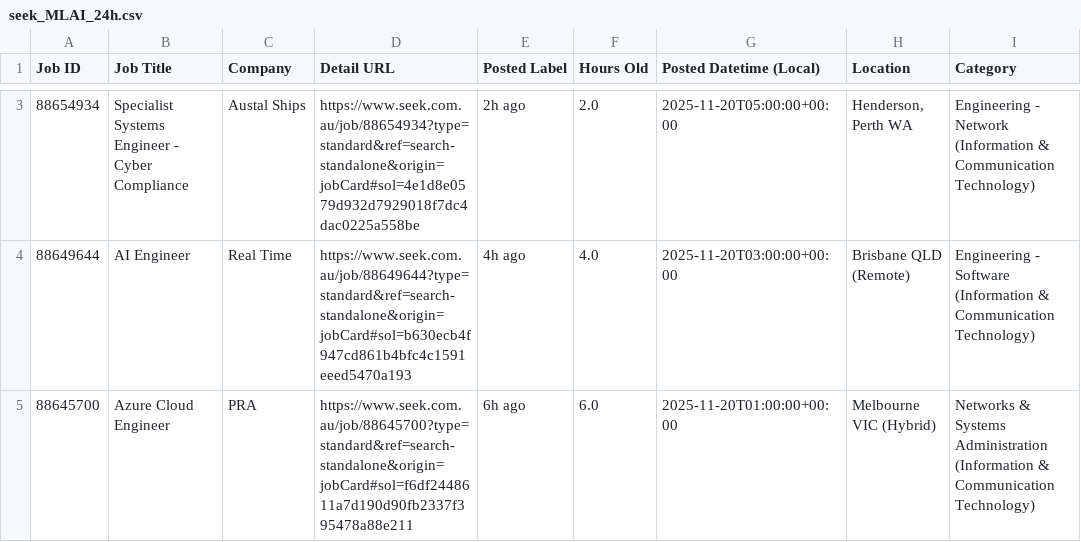
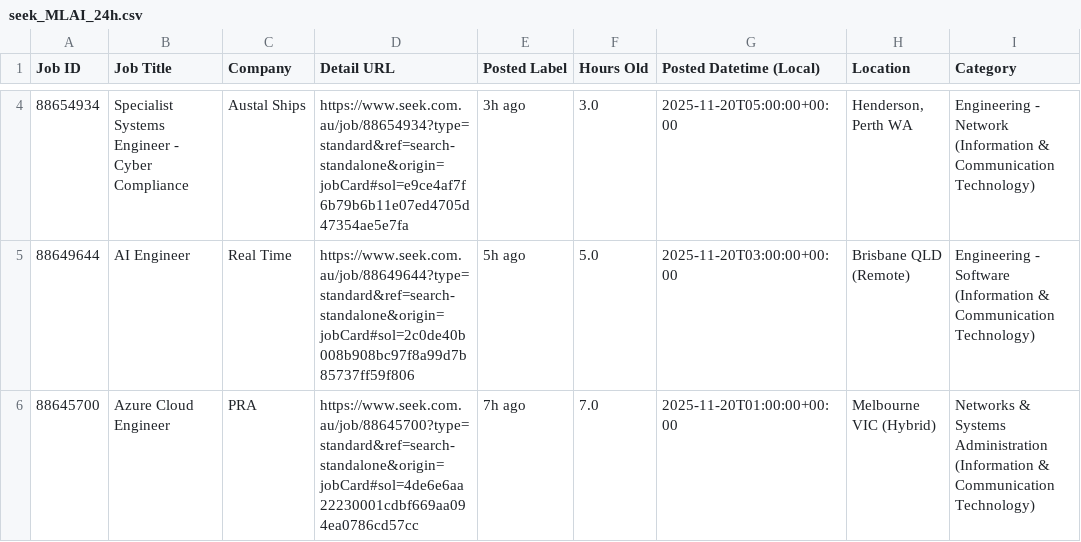
Before and after one commit to TIMXSHI/JobScrapper_SEEK_BA.BI, a CSV file: seek_MLAI_24h.csv, drawn as a sheet; only a part is shown, gaps mark what is left out; addresses are those after the commit; the diff covers the shown part only; the diff names each change by its address in the sheet, - before the commit and + after, or states it on an @@ line.

```diff
--- a/seek_MLAI_24h.csv
+++ b/seek_MLAI_24h.csv
-D4 (Detail URL): https://www.seek.com.au/job/88654934?type=standard&ref=search-standalone&origin=jobCard#sol=4e1d8e0579d932d7929018f7dc4dac0225a558be
+D4 (Detail URL): https://www.seek.com.au/job/88654934?type=standard&ref=search-standalone&origin=jobCard#sol=e9ce4af7f6b79b6b11e07ed4705d47354ae5e7fa
-E4 (Posted Label): 2h ago
+E4 (Posted Label): 3h ago
-F4 (Hours Old): 2.0
+F4 (Hours Old): 3.0
-D5 (Detail URL): https://www.seek.com.au/job/88649644?type=standard&ref=search-standalone&origin=jobCard#sol=b630ecb4f947cd861b4bfc4c1591eeed5470a193
+D5 (Detail URL): https://www.seek.com.au/job/88649644?type=standard&ref=search-standalone&origin=jobCard#sol=2c0de40b008b908bc97f8a99d7b85737ff59f806
-E5 (Posted Label): 4h ago
+E5 (Posted Label): 5h ago
-F5 (Hours Old): 4.0
+F5 (Hours Old): 5.0
-D6 (Detail URL): https://www.seek.com.au/job/88645700?type=standard&ref=search-standalone&origin=jobCard#sol=f6df2448611a7d190d90fb2337f395478a88e211
+D6 (Detail URL): https://www.seek.com.au/job/88645700?type=standard&ref=search-standalone&origin=jobCard#sol=4de6e6aa22230001cdbf669aa094ea0786cd57cc
-E6 (Posted Label): 6h ago
+E6 (Posted Label): 7h ago
-F6 (Hours Old): 6.0
+F6 (Hours Old): 7.0
```
Also changed, not shown: 1 added row and 3 edited cells elsewhere in this file, 1 other file.
